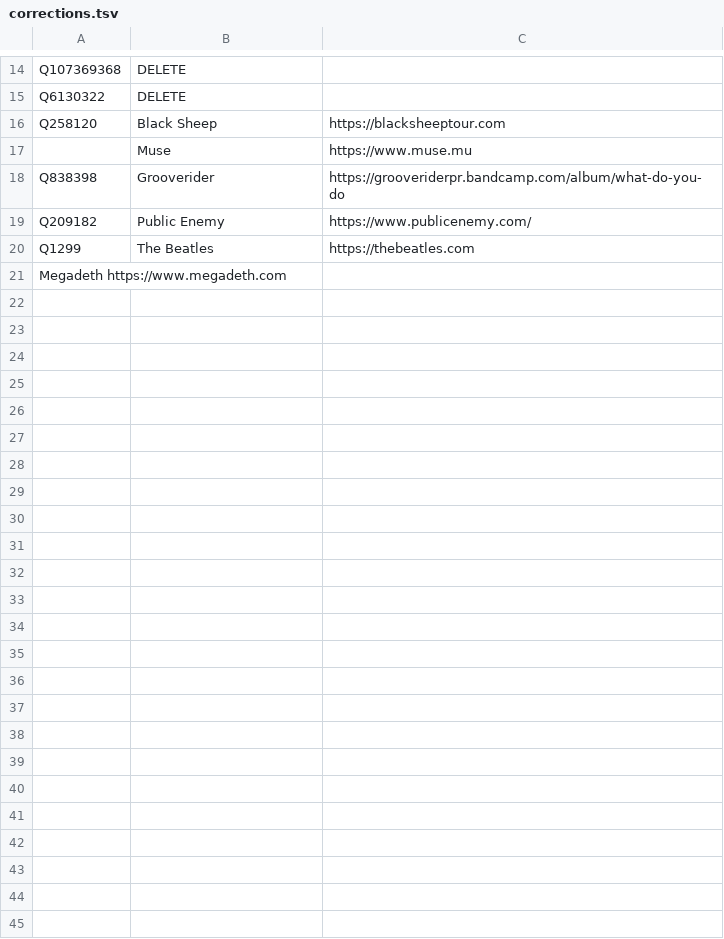
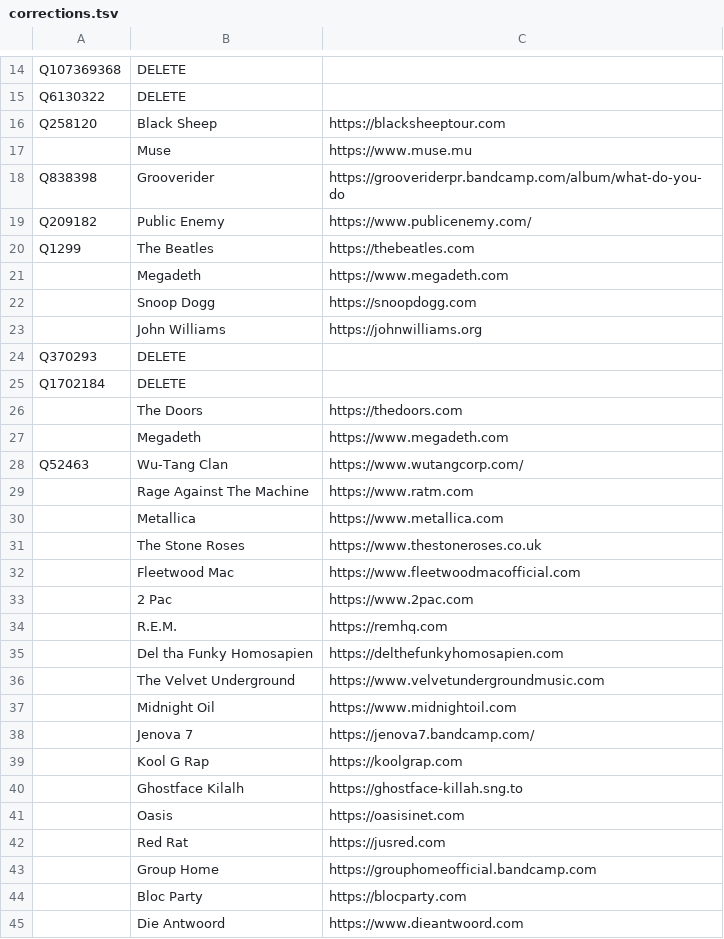
Before and after one commit to ravachol/kew, a TSV file: data/tsv/corrections.tsv, drawn as a sheet; only a part is shown, gaps mark what is left out; removed rows and columns are numbered as before the commit, all else as after; the diff names each change by its address in the sheet, - before the commit and + after, or states it on an @@ line.

Commit message:
artists.db, corrections

```diff
--- a/data/tsv/corrections.tsv
+++ b/data/tsv/corrections.tsv
-row 21: Megadeth https://www.megadeth.com
+row 21:  | Megadeth | https://www.megadeth.com
+row 22:  | Snoop Dogg | https://snoopdogg.com
+row 23:  | John Williams | https://johnwilliams.org
+row 24: Q370293 | DELETE
+row 25: Q1702184 | DELETE
+row 26:  | The Doors | https://thedoors.com
+row 27:  | Megadeth | https://www.megadeth.com
+row 28: Q52463 | Wu-Tang Clan | https://www.wutangcorp.com/
+row 29:  | Rage Against The Machine | https://www.ratm.com
+row 30:  | Metallica | https://www.metallica.com
+row 31:  | The Stone Roses | https://www.thestoneroses.co.uk
+row 32:  | Fleetwood Mac | https://www.fleetwoodmacofficial.com
+row 33:  | 2 Pac | https://www.2pac.com
+row 34:  | R.E.M. | https://remhq.com
+row 35:  | Del tha Funky Homosapien | https://delthefunkyhomosapien.com
+row 36:  | The Velvet Underground | https://www.velvetundergroundmusic.com
+row 37:  | Midnight Oil | https://www.midnightoil.com
+row 38:  | Jenova 7 | https://jenova7.bandcamp.com/
+row 39:  | Kool G Rap | https://koolgrap.com
+row 40:  | Ghostface Kilalh | https://ghostface-killah.sng.to
+row 41:  | Oasis | https://oasisinet.com
+row 42:  | Red Rat | https://jusred.com
+row 43:  | Group Home | https://grouphomeofficial.bandcamp.com
+row 44:  | Bloc Party | https://blocparty.com
+row 45:  | Die Antwoord | https://www.dieantwoord.com
```
Also changed, not shown: 2 other files.
